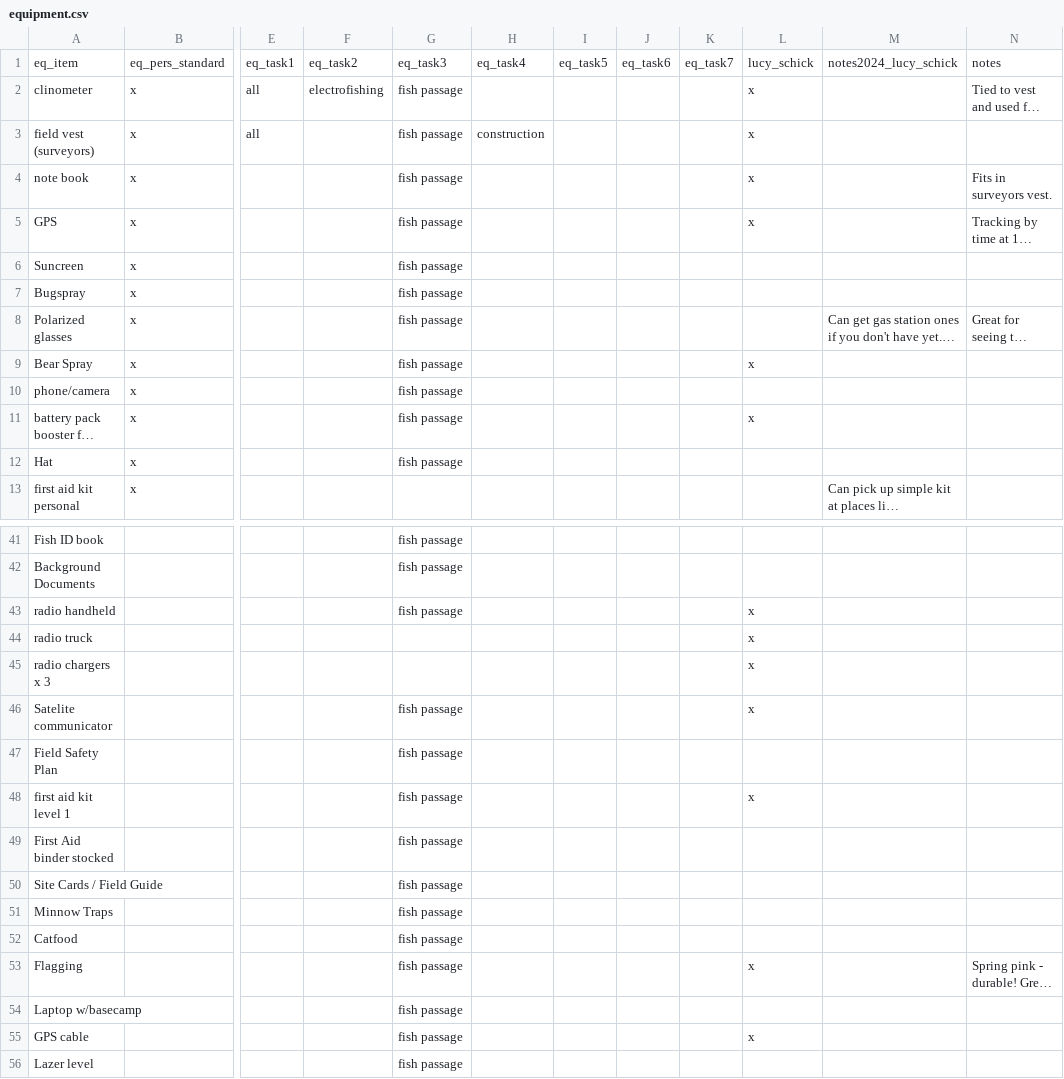
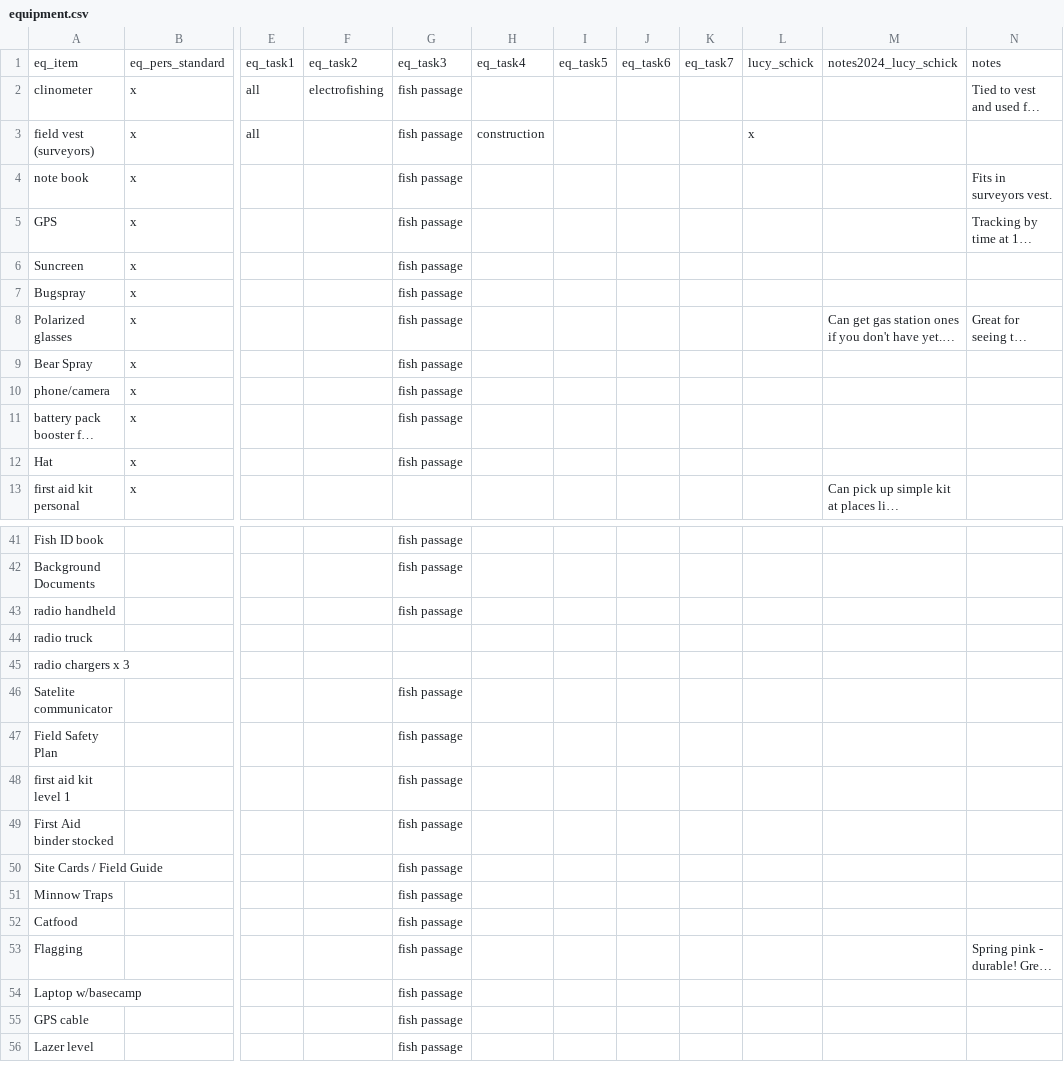
Before and after one commit to NewGraphEnvironment/new_graphiti, a CSV file: assets/data/equipment.csv, drawn as a sheet; only a part is shown, gaps mark what is left out; long unchanged cells end in …; the diff covers the shown part only; the diff names each change by its address in the sheet, - before the commit and + after, or states it on an @@ line.

```diff
--- a/assets/data/equipment.csv
+++ b/assets/data/equipment.csv
-L2: x
+L2: (empty)
-L4:L5: x
+L4:L5: (empty)
-L9: x
+L9: (empty)
-L11: x
+L11: (empty)
-L43:L46: x
+L43:L46: (empty)
-L48: x
+L48: (empty)
-L53: x
+L53: (empty)
-L55: x
+L55: (empty)
```
Also changed, not shown: 1 added row and 18 edited cells elsewhere in this file.
